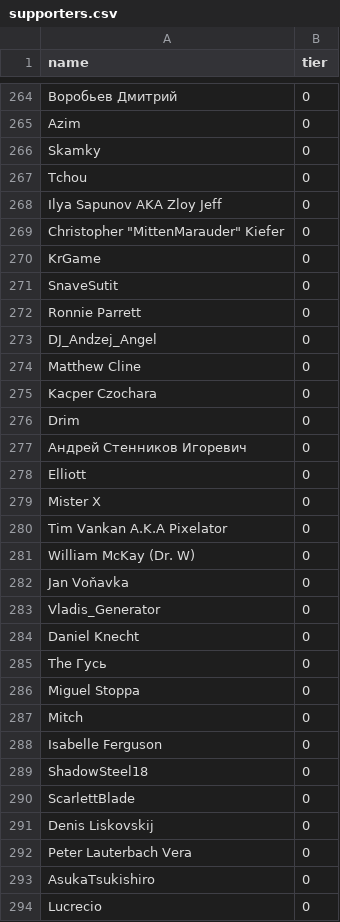
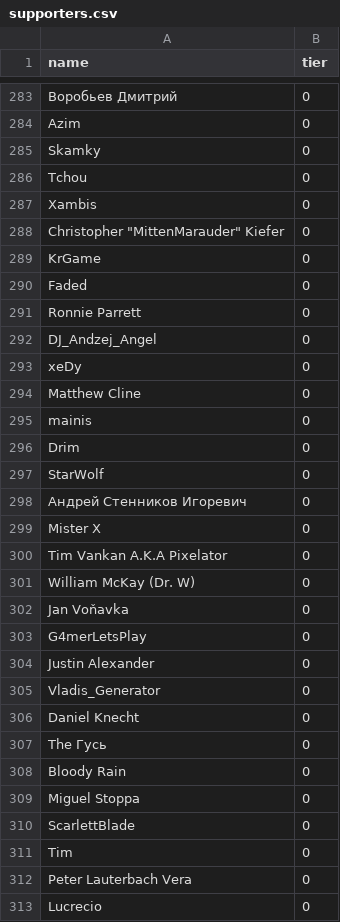
Before and after one commit to andrewpey/vtland, a CSV file: _data/supporters.csv, drawn as a sheet; only a part is shown, gaps mark what is left out; the diff covers the shown part only.

```diff
--- a/_data/supporters.csv
+++ b/_data/supporters.csv
@@ -267,13 +286,14 @@ Skamky,0
 Tchou,0
-Ilya Sapunov AKA Zloy Jeff,0
+Xambis,0
 "Christopher ""MittenMarauder"" Kiefer",0
 KrGame,0
-SnaveSutit,0
+Faded,0
 Ronnie Parrett,0
 DJ_Andzej_Angel,0
+xeDy,0
 Matthew Cline,0
-Kacper Czochara,0
+mainis,0
 Drim,0
+StarWolf,0
 Андрей Стенников Игоревич,0
-Elliott,0
 Mister X,0
@@ -282,2 +302,4 @@ William McKay (Dr. W),0
 Jan Voňavka,0
+G4merLetsPlay,0
+Justin Alexander,0
 Vladis_Generator,0
@@ -285,10 +307,7 @@ Daniel Knecht,0
 The Гусь,0
+Bloody Rain,0
 Miguel Stoppa,0
-Mitch,0
-Isabelle Ferguson,0
-ShadowSteel18,0
 ScarlettBlade,0
-Denis Liskovskij,0
+Tim,0
 Peter Lauterbach Vera,0
-AsukaTsukishiro,0
 Lucrecio,0
```
Also changed, not shown: 39 added rows, 19 removed rows, 34 moved rows and 22 edited cells elsewhere in this file.
